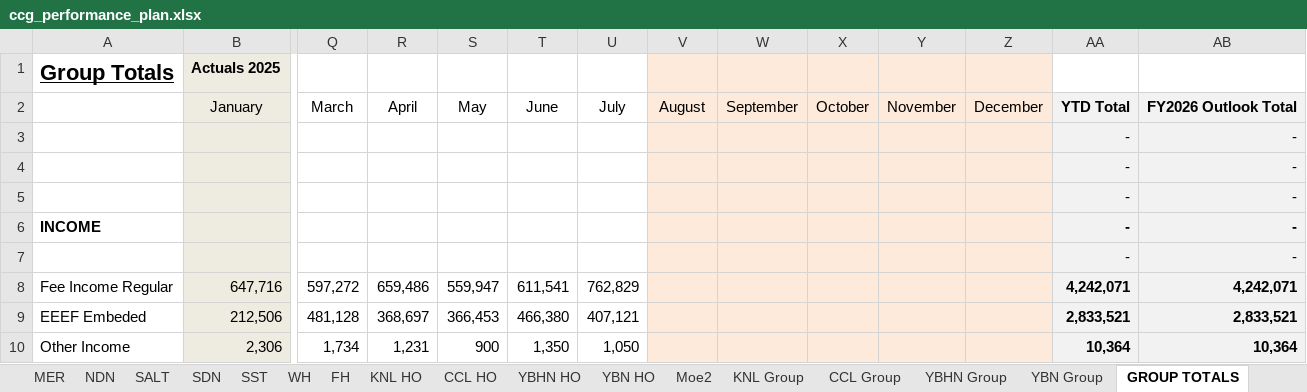
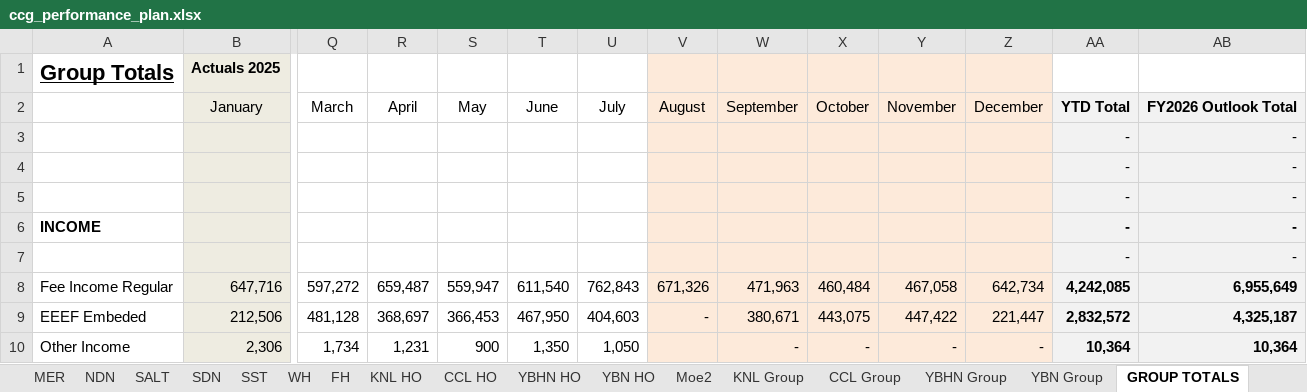
Before and after one commit to AlecHodson/ccg-dashboard, an Excel workbook: ccg_performance_plan.xlsx, sheet GROUP TOTALS, drawn as a sheet; only a part is shown, gaps mark what is left out; values as stored, in another font and other column widths than the file's, no borders; the diff covers the shown part only; the diff names each change by its address in the sheet, - before the commit and + after, or states it on an @@ line.

```diff
--- a/ccg_performance_plan.xlsx (sheet GROUP TOTALS)
+++ b/ccg_performance_plan.xlsx (sheet GROUP TOTALS)
-R8: 659,486
+R8: 659,487
-T8: 611,541
+T8: 611,540
-U8: 762,829
+U8: 762,843
-V8: (empty)
+V8: 671,326
-W8: (empty)
+W8: 471,963
-X8: (empty)
+X8: 460,484
-Y8: (empty)
+Y8: 467,058
-Z8: (empty)
+Z8: 642,734
-AA8: 4,242,071
+AA8: 4,242,085
-AB8: 4,242,071
+AB8: 6,955,649
-T9: 466,380
+T9: 467,950
-U9: 407,121
+U9: 404,603
-V9: (empty)
+V9: -
-W9: (empty)
+W9: 380,671
-X9: (empty)
+X9: 443,075
-Y9: (empty)
+Y9: 447,422
-Z9: (empty)
+Z9: 221,447
-AA9: 2,833,521
+AA9: 2,832,572
-AB9: 2,833,521
+AB9: 4,325,187
-W10: (empty)
+W10: -
-X10: (empty)
+X10: -
-Y10: (empty)
+Y10: -
-Z10: (empty)
+Z10: -
```
Also changed, not shown: 411 edited cells elsewhere in this sheet, sheet GROUP TOTALS Plan, sheet KNL Group, sheet KNL Group Plan, sheet KNL HO, sheet KNL HO Plan.
